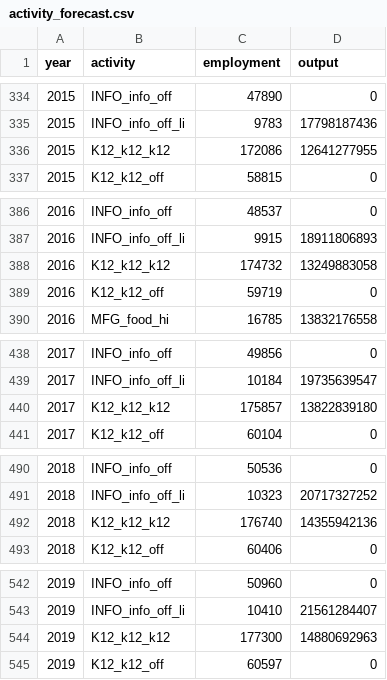
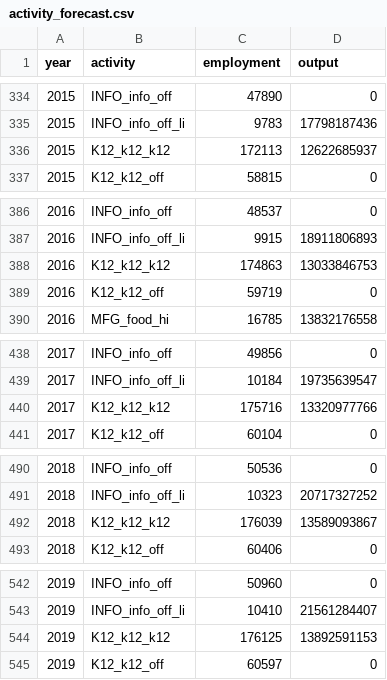
Before and after one commit to tlumip/tlumip, a CSV file: root/scenario/inputs/t0/activity_forecast.csv, drawn as a sheet; only a part is shown, gaps mark what is left out; the diff covers the shown part only.

Commit message:
Update K12 Activity to Pessimistic

```diff
--- a/root/scenario/inputs/t0/activity_forecast.csv
+++ b/root/scenario/inputs/t0/activity_forecast.csv
@@ -335,3 +335,3 @@ year,activity,employment,output
 2015,INFO_info_off_li,9783,17798187436
-2015,K12_k12_k12,172086,12641277955
+2015,K12_k12_k12,172113,12622685937
 2015,K12_k12_off,58815,0
@@ -387,3 +387,3 @@ year,activity,employment,output
 2016,INFO_info_off_li,9915,18911806893
-2016,K12_k12_k12,174732,13249883058
+2016,K12_k12_k12,174863,13033846753
 2016,K12_k12_off,59719,0
@@ -439,3 +439,3 @@ year,activity,employment,output
 2017,INFO_info_off_li,10184,19735639547
-2017,K12_k12_k12,175857,13822839180
+2017,K12_k12_k12,175716,13320977766
 2017,K12_k12_off,60104,0
@@ -491,3 +491,3 @@ year,activity,employment,output
 2018,INFO_info_off_li,10323,20717327252
-2018,K12_k12_k12,176740,14355942136
+2018,K12_k12_k12,176039,13589093867
 2018,K12_k12_off,60406,0
@@ -543,3 +543,3 @@ year,activity,employment,output
 2019,INFO_info_off_li,10410,21561284407
-2019,K12_k12_k12,177300,14880692963
+2019,K12_k12_k12,176125,13892591153
 2019,K12_k12_off,60597,0
```
Also changed, not shown: 52 edited cells elsewhere in this file.
